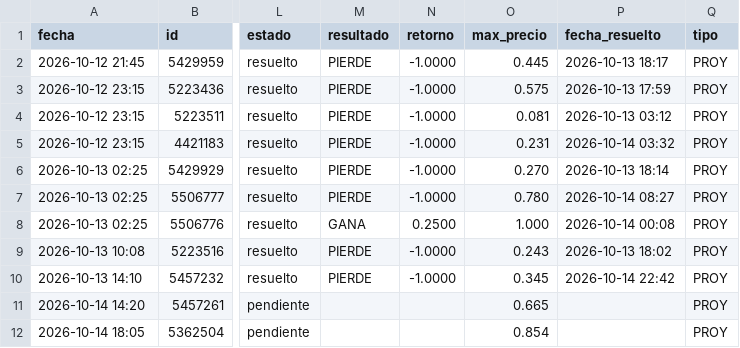
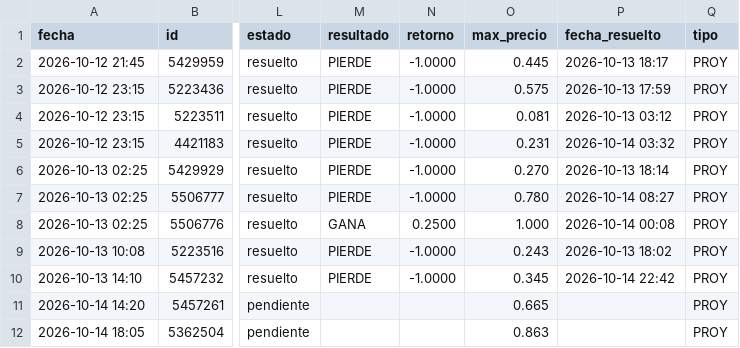
Before and after one commit to MiltonRoa/poly-reglas, a CSV file: registro.csv, drawn as a sheet; only a part is shown, gaps mark what is left out; the diff names each change by its address in the sheet, - before the commit and + after, or states it on an @@ line.

```diff
--- a/registro.csv
+++ b/registro.csv
-O12 (max_precio): 0.854
+O12 (max_precio): 0.863
```
Also changed, not shown: 4 other files.
